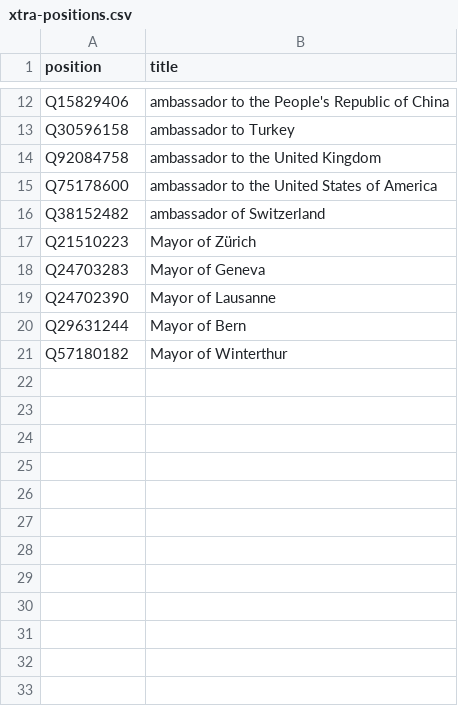
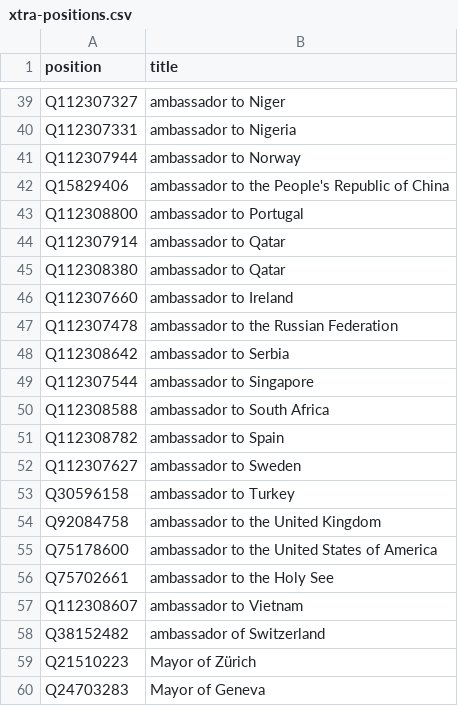
Before and after one commit to every-politician-scrapers/swiss-federal-council, a CSV file: wikidata/xtra-positions.csv, drawn as a sheet; only a part is shown, gaps mark what is left out; the shorter side is filled out with more unchanged rows; the diff covers the shown part only; the diff names each change by its address in the sheet, - before the commit and + after, or states it on an @@ line.

Commit message:
add more ambassadorial positions

```diff
--- a/wikidata/xtra-positions.csv
+++ b/wikidata/xtra-positions.csv
+row 39: Q112307327 | ambassador to Niger
+row 40: Q112307331 | ambassador to Nigeria
+row 41: Q112307944 | ambassador to Norway
+row 43: Q112308800 | ambassador to Portugal
+row 44: Q112307914 | ambassador to Qatar
+row 45: Q112308380 | ambassador to Qatar
+row 46: Q112307660 | ambassador to Ireland
+row 47: Q112307478 | ambassador to the Russian Federation
+row 48: Q112308642 | ambassador to Serbia
+row 49: Q112307544 | ambassador to Singapore
+row 50: Q112308588 | ambassador to South Africa
+row 51: Q112308782 | ambassador to Spain
+row 52: Q112307627 | ambassador to Sweden
@@ row 6 moved to row 56: Q75702661 @@
+row 57: Q112308607 | ambassador to Vietnam
```
Also changed, not shown: 28 added rows elsewhere in this file.
